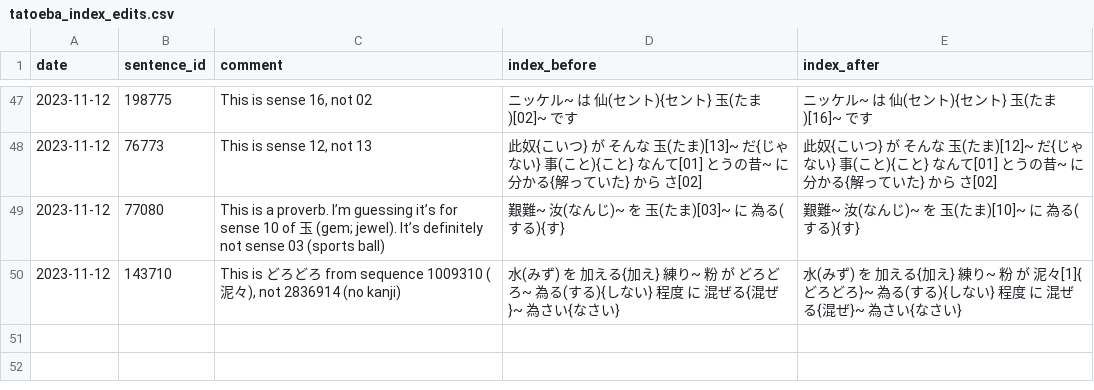
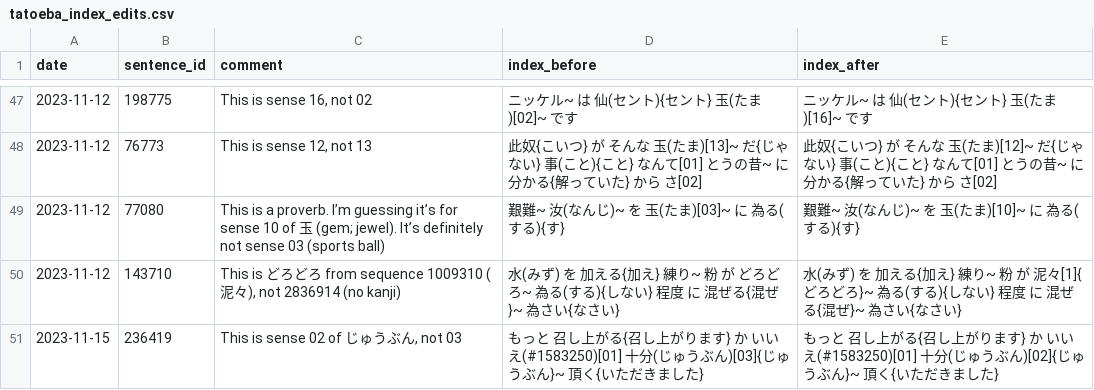
Before and after one commit to stephenmk/Jitendex, a CSV file: tatoeba_edit_logs/tatoeba_index_edits.csv, drawn as a sheet; only a part is shown, gaps mark what is left out; the diff names each change by its address in the sheet, - before the commit and + after, or states it on an @@ line.

Commit message:
Add tatoeba index edit

```diff
--- a/tatoeba_edit_logs/tatoeba_index_edits.csv
+++ b/tatoeba_edit_logs/tatoeba_index_edits.csv
+row 51: 2023-11-15 | 236419 | This is sense 02 of じゅうぶん, not 03 | もっと 召し上がる{召し上がります} か いいえ(#1583250)[01] 十分(じゅうぶん)[03]{じゅうぶん}~ 頂く{いただきました} | もっと 召し上がる{召し上がります} か いいえ(#1583250)[01] 十分(じゅうぶん)[02]{じゅうぶん}~ 頂く{いただきました}
```
